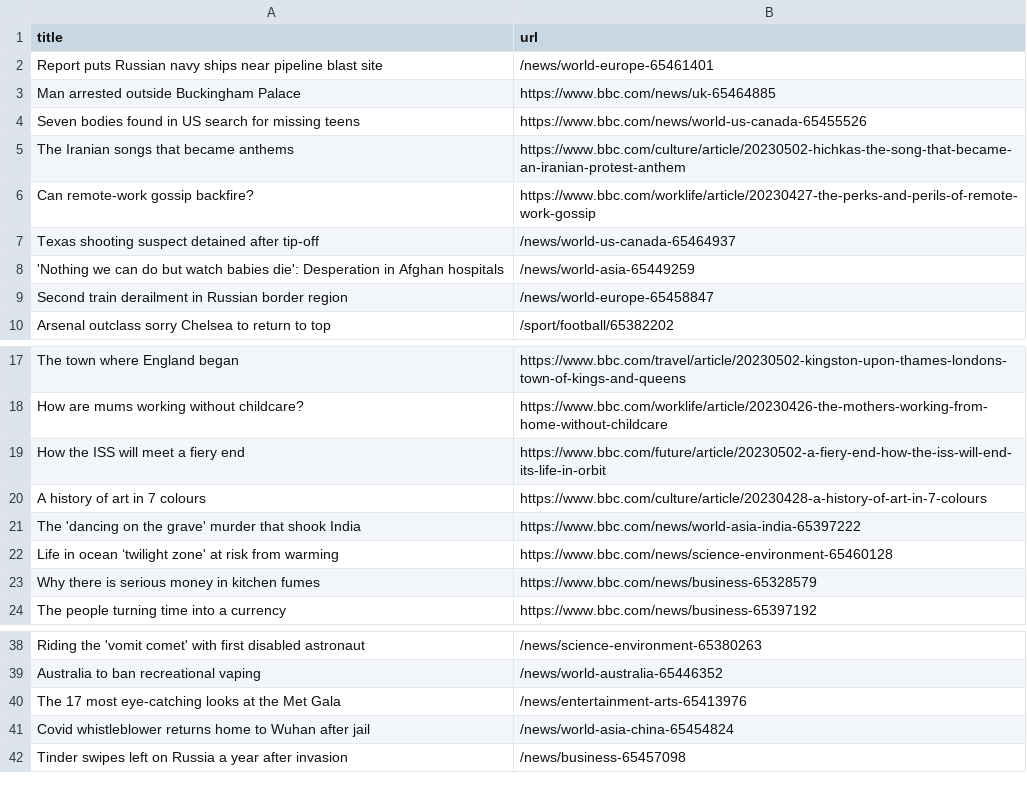
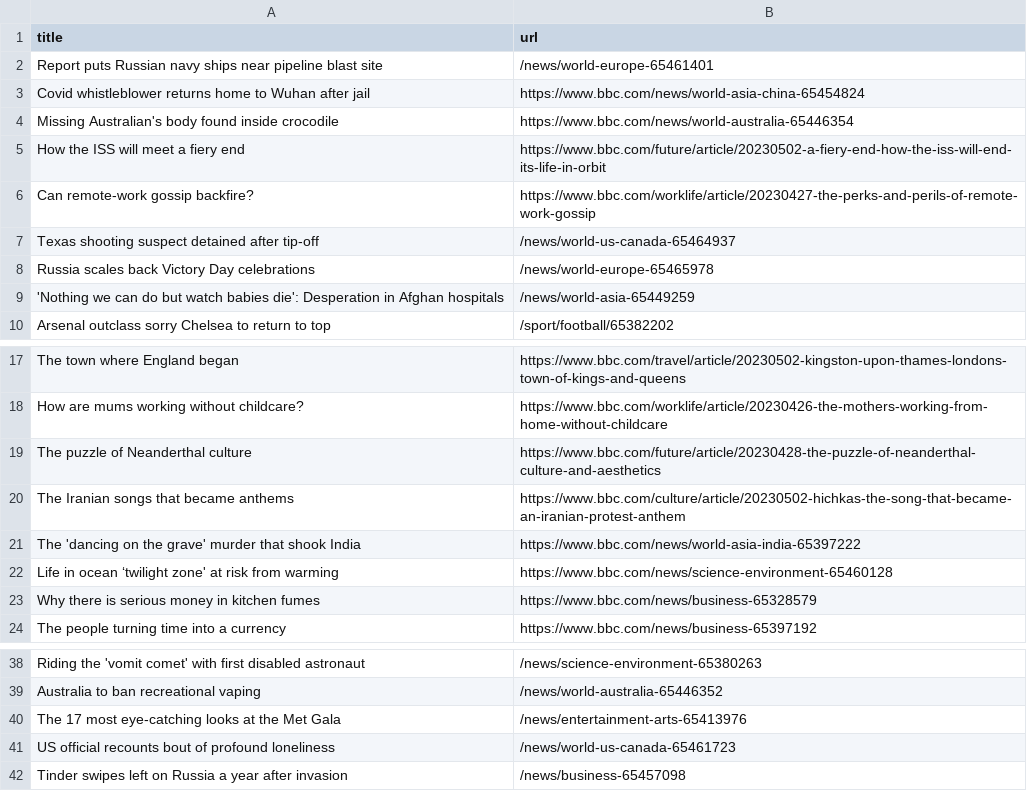
Before and after one commit to terril68/automatic-scraper, a CSV file: bbc.csv, drawn as a sheet; only a part is shown, gaps mark what is left out.

```diff
--- a/bbc.csv
+++ b/bbc.csv
@@ -2,9 +2,9 @@ title,url
 Report puts Russian navy ships near pipeline blast site,/news/world-europe-65461401
-Man arrested outside Buckingham Palace,https://www.bbc.com/news/uk-65464885
-Seven bodies found in US search for missing teens,https://www.bbc.com/news/world-us-canada-65455526
-The Iranian songs that became anthems,https://www.bbc.com/culture/article/20230502-hichkas-the-song-that-became-an-iranian-protest-anthem
+Covid whistleblower returns home to Wuhan after jail,https://www.bbc.com/news/world-asia-china-65454824
+Missing Australian's body found inside crocodile,https://www.bbc.com/news/world-australia-65446354
+How the ISS will meet a fiery end,https://www.bbc.com/future/article/20230502-a-fiery-end-how-the-iss-will-end-its-life-in-orbit
 Can remote-work gossip backfire?,https://www.bbc.com/worklife/article/20230427-the-perks-and-perils-of-remote-work-gossip
 Texas shooting suspect detained after tip-off,/news/world-us-canada-65464937
+Russia scales back Victory Day celebrations,/news/world-europe-65465978
 'Nothing we can do but watch babies die': Desperation in Afghan hospitals,/news/world-asia-65449259
-Second train derailment in Russian border region,/news/world-europe-65458847
 Arsenal outclass sorry Chelsea to return to top,/sport/football/65382202
@@ -18,4 +18,4 @@ The town where England began,https://www.bbc.com/travel/article/20230502-kingsto
 How are mums working without childcare?,https://www.bbc.com/worklife/article/20230426-the-mothers-working-from-home-without-childcare
-How the ISS will meet a fiery end,https://www.bbc.com/future/article/20230502-a-fiery-end-how-the-iss-will-end-its-life-in-orbit
-A history of art in 7 colours,https://www.bbc.com/culture/article/20230428-a-history-of-art-in-7-colours
+The puzzle of Neanderthal culture,https://www.bbc.com/future/article/20230428-the-puzzle-of-neanderthal-culture-and-aesthetics
+The Iranian songs that became anthems,https://www.bbc.com/culture/article/20230502-hichkas-the-song-that-became-an-iranian-protest-anthem
 The 'dancing on the grave' murder that shook India,https://www.bbc.com/news/world-asia-india-65397222
@@ -40,3 +40,3 @@ Australia to ban recreational vaping,/news/world-australia-65446352
 The 17 most eye-catching looks at the Met Gala,/news/entertainment-arts-65413976
-Covid whistleblower returns home to Wuhan after jail,/news/world-asia-china-65454824
+US official recounts bout of profound loneliness,/news/world-us-canada-65461723
 Tinder swipes left on Russia a year after invasion,/news/business-65457098
```
